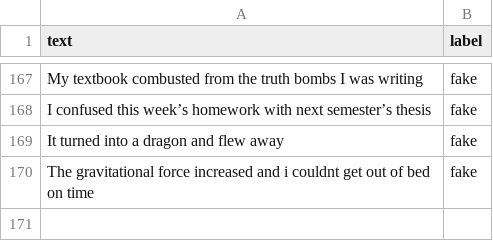
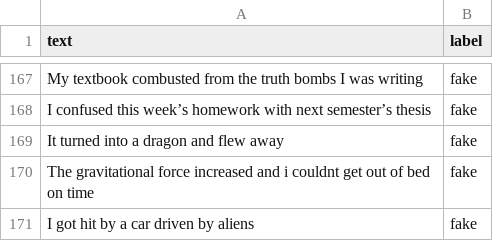
Before and after one commit to joonayaka/excusinator, a CSV file: homework excuses updated.csv, drawn as a sheet; only a part is shown, gaps mark what is left out.

Commit message:
Update homework excuses updated.csv

```diff
--- a/homework excuses updated.csv
+++ b/homework excuses updated.csv
@@ -170 +170,2 @@ It turned into a dragon and flew away,fake
 The gravitational force increased and i couldnt get out of bed on time,fake
+I got hit by a car driven by aliens, fake
```
